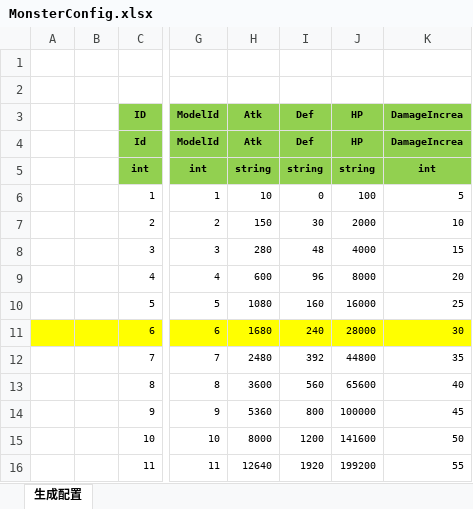
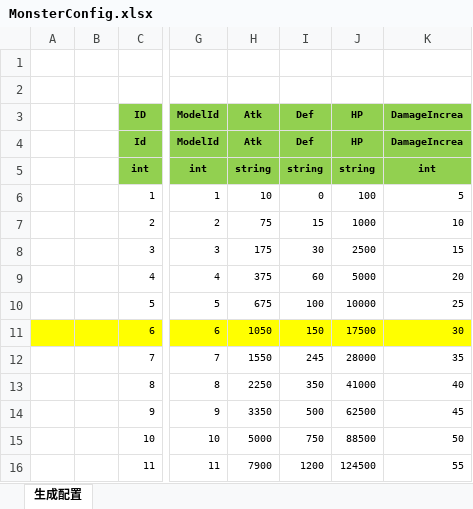
Before and after one commit to wokanjianyang/legend2, an Excel workbook: Excel/MonsterConfig.xlsx, sheet 生成配置, drawn as a sheet; only a part is shown, gaps mark what is left out; values as stored, in another font and other column widths than the file's, no borders; the diff covers the shown part only; the diff names each change by its address in the sheet, - before the commit and + after, or states it on an @@ line.

```diff
--- a/Excel/MonsterConfig.xlsx (sheet 生成配置)
+++ b/Excel/MonsterConfig.xlsx (sheet 生成配置)
-H7 (Atk): 150
+H7 (Atk): 75
-I7 (Def): 30
+I7 (Def): 15
-J7 (HP): 2000
+J7 (HP): 1000
-H8 (Atk): 280
+H8 (Atk): 175
-I8 (Def): 48
+I8 (Def): 30
-J8 (HP): 4000
+J8 (HP): 2500
-H9 (Atk): 600
+H9 (Atk): 375
-I9 (Def): 96
+I9 (Def): 60
-J9 (HP): 8000
+J9 (HP): 5000
-H10 (Atk): 1080
+H10 (Atk): 675
-I10 (Def): 160
+I10 (Def): 100
-J10 (HP): 16000
+J10 (HP): 10000
-H11 (Atk): 1680
+H11 (Atk): 1050
-I11 (Def): 240
+I11 (Def): 150
-J11 (HP): 28000
+J11 (HP): 17500
-H12 (Atk): 2480
+H12 (Atk): 1550
-I12 (Def): 392
+I12 (Def): 245
-J12 (HP): 44800
+J12 (HP): 28000
-H13 (Atk): 3600
+H13 (Atk): 2250
-I13 (Def): 560
+I13 (Def): 350
-J13 (HP): 65600
+J13 (HP): 41000
-H14 (Atk): 5360
+H14 (Atk): 3350
-I14 (Def): 800
+I14 (Def): 500
-J14 (HP): 100000
+J14 (HP): 62500
-H15 (Atk): 8000
+H15 (Atk): 5000
-I15 (Def): 1200
+I15 (Def): 750
-J15 (HP): 141600
+J15 (HP): 88500
-H16 (Atk): 12640
+H16 (Atk): 7900
-I16 (Def): 1920
+I16 (Def): 1200
-J16 (HP): 199200
+J16 (HP): 124500
```
Also changed, not shown: 159 edited cells elsewhere in this sheet, Excel/BossConfig.xlsx, Excel/MapConfig.xlsx, 15 other files.
